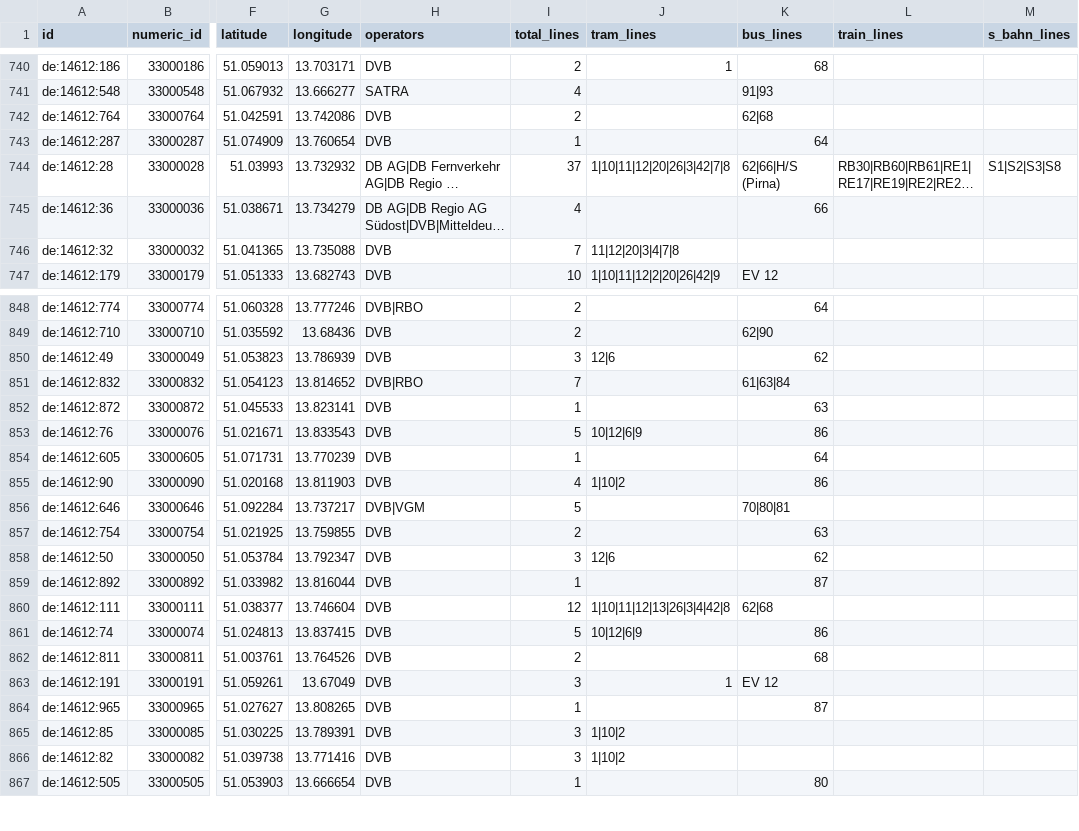
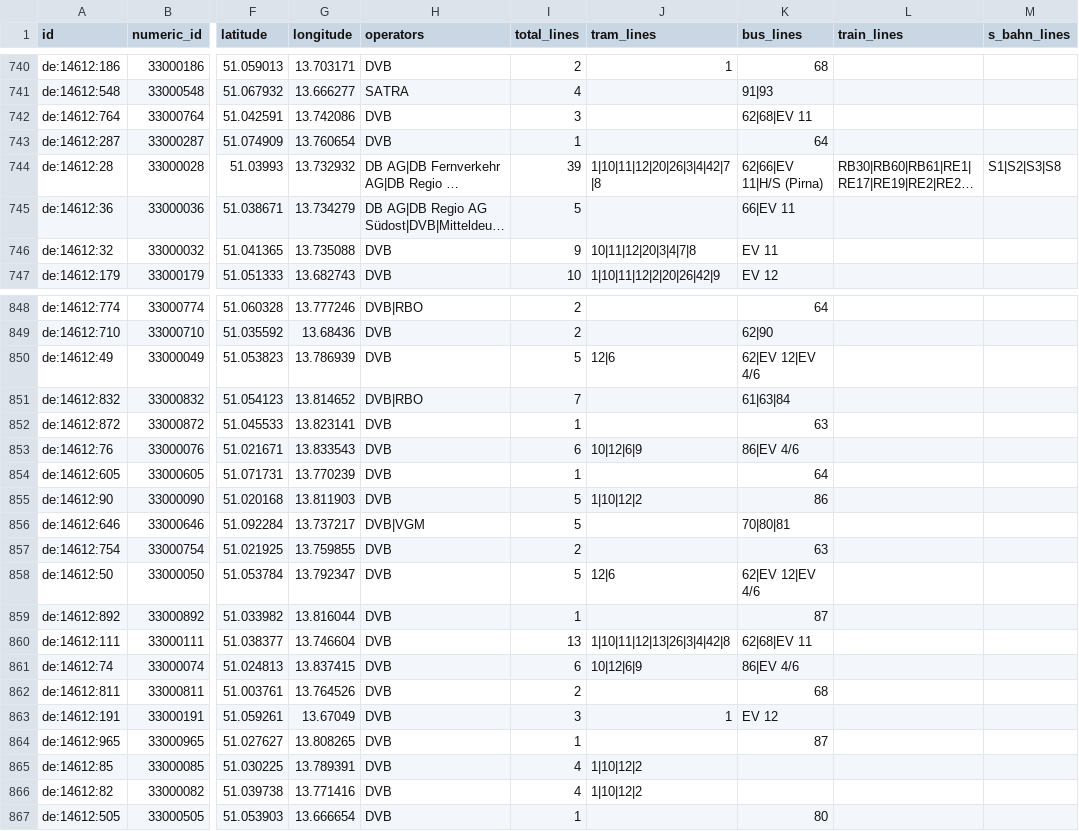
Before and after one commit to kiliankoe/vvo, a CSV file: data/stations.csv, drawn as a sheet; only a part is shown, gaps mark what is left out; long unchanged cells end in …; the diff covers the shown part only; the diff names each change by its address in the sheet, - before the commit and + after, or states it on an @@ line.

```diff
--- a/data/stations.csv
+++ b/data/stations.csv
-I742 (total_lines): 2
+I742 (total_lines): 3
-K742 (bus_lines): 62|68
+K742 (bus_lines): 62|68|EV 11
-I744 (total_lines): 37
+I744 (total_lines): 39
-J744 (tram_lines): 1|10|11|12|20|26|3|42|7|8
+J744 (tram_lines): 1|10|11|12|20|26|3|4|42|7|8
-K744 (bus_lines): 62|66|H/S (Pirna)
+K744 (bus_lines): 62|66|EV 11|H/S (Pirna)
-I745 (total_lines): 4
+I745 (total_lines): 5
-K745 (bus_lines): 66
+K745 (bus_lines): 66|EV 11
-I746 (total_lines): 7
+I746 (total_lines): 9
-J746 (tram_lines): 11|12|20|3|4|7|8
+J746 (tram_lines): 10|11|12|20|3|4|7|8
-K746 (bus_lines): (empty)
+K746 (bus_lines): EV 11
-I850 (total_lines): 3
+I850 (total_lines): 5
-K850 (bus_lines): 62
+K850 (bus_lines): 62|EV 12|EV 4/6
-I853 (total_lines): 5
+I853 (total_lines): 6
-K853 (bus_lines): 86
+K853 (bus_lines): 86|EV 4/6
-I855 (total_lines): 4
+I855 (total_lines): 5
-J855 (tram_lines): 1|10|2
+J855 (tram_lines): 1|10|12|2
-I858 (total_lines): 3
+I858 (total_lines): 5
-K858 (bus_lines): 62
+K858 (bus_lines): 62|EV 12|EV 4/6
-I860 (total_lines): 12
+I860 (total_lines): 13
-K860 (bus_lines): 62|68
+K860 (bus_lines): 62|68|EV 11
-I861 (total_lines): 5
+I861 (total_lines): 6
-K861 (bus_lines): 86
+K861 (bus_lines): 86|EV 4/6
-I865:I866 (total_lines): 3
+I865:I866 (total_lines): 4
-J865:J866 (tram_lines): 1|10|2
+J865:J866 (tram_lines): 1|10|12|2
```
Also changed, not shown: 150 edited cells elsewhere in this file, 3 other files.
